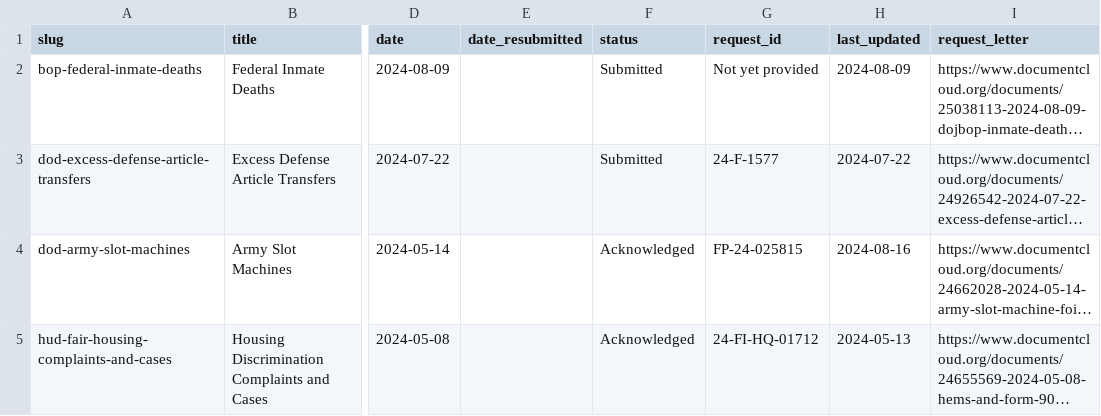
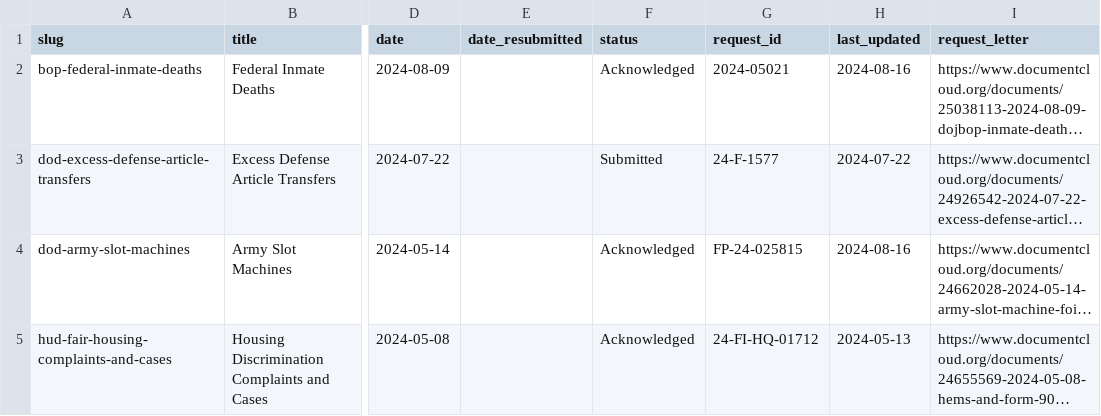
Before and after one commit to data-liberation-project/dlp-metadata, a CSV file: data/requests.csv, drawn as a sheet; only a part is shown, gaps mark what is left out; long unchanged cells end in …; the diff names each change by its address in the sheet, - before the commit and + after, or states it on an @@ line.

```diff
--- a/data/requests.csv
+++ b/data/requests.csv
-F2 (status): Submitted
+F2 (status): Acknowledged
-G2 (request_id): Not yet provided
+G2 (request_id): 2024-05021
-H2 (last_updated): 2024-08-09
+H2 (last_updated): 2024-08-16
```
Also changed, not shown: data/updates.csv.
